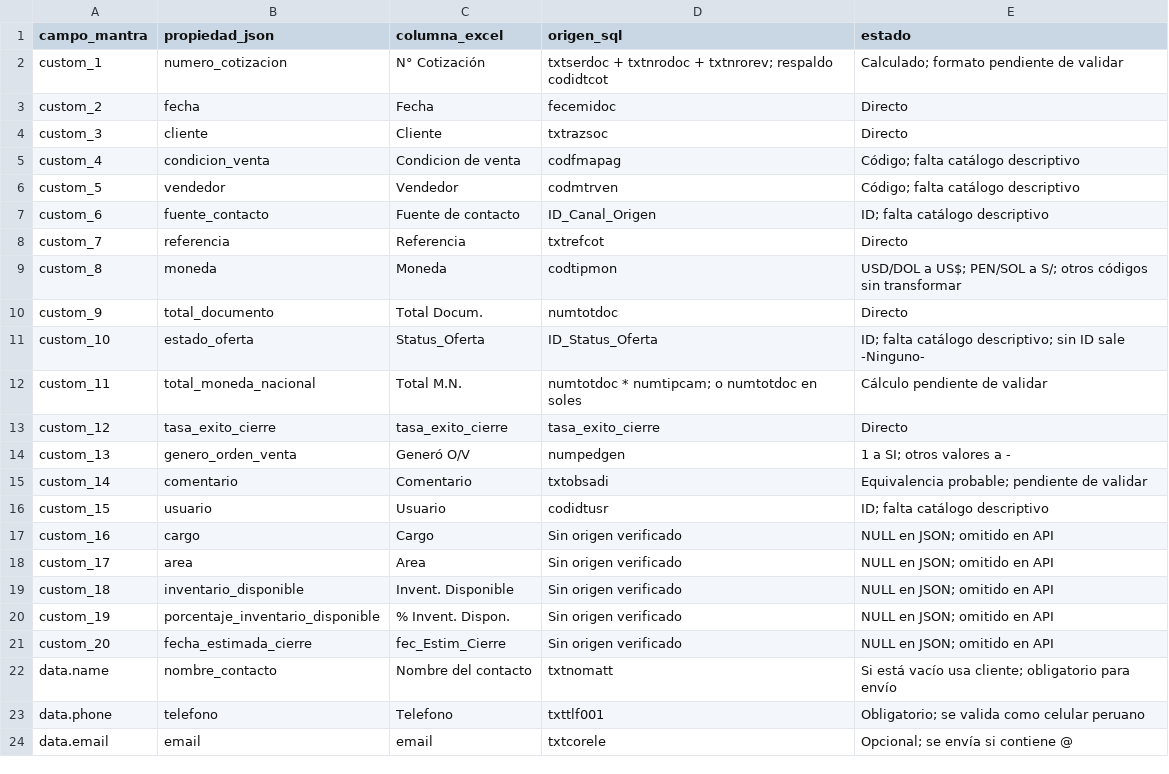
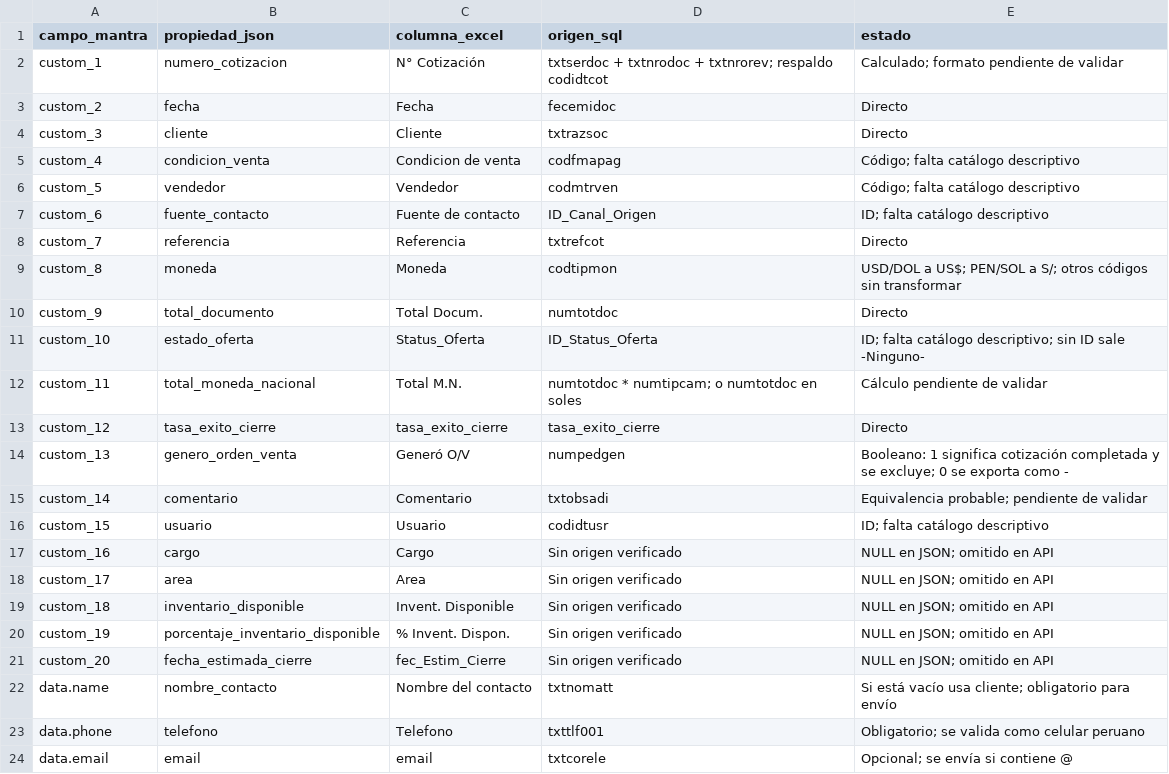
Before and after one commit to ddvloayza/jsindustrial-etl, a CSV file: mantra_integracion/mapeo_campos_mantra.csv, drawn as a sheet.

```diff
--- a/mantra_integracion/mapeo_campos_mantra.csv
+++ b/mantra_integracion/mapeo_campos_mantra.csv
@@ -13,3 +13,3 @@ custom_11,total_moneda_nacional,Total M.N.,numtotdoc * numtipcam; o numtotdoc en
 custom_12,tasa_exito_cierre,tasa_exito_cierre,tasa_exito_cierre,Directo
-custom_13,genero_orden_venta,Generó O/V,numpedgen,1 a SI; otros valores a -
+custom_13,genero_orden_venta,Generó O/V,numpedgen,Booleano: 1 significa cotización completada y se excluye; 0 se exporta como -
 custom_14,comentario,Comentario,txtobsadi,Equivalencia probable; pendiente de validar
```
Also changed, not shown: 5 other files.
